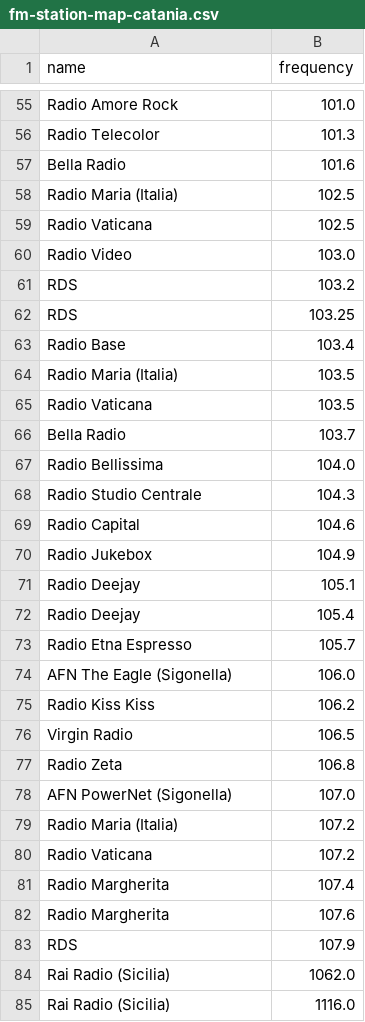
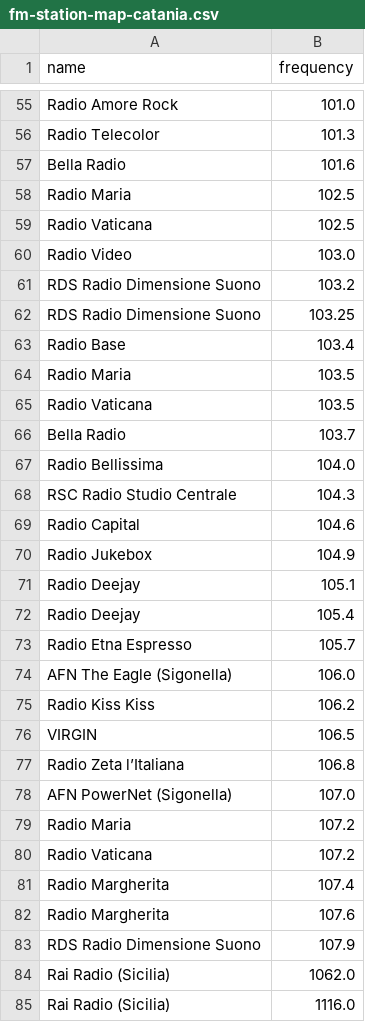
Before and after one commit to triglie/FMap-server, a CSV file: scrapers/data/fm-station-map-catania.csv, drawn as a sheet; only a part is shown, gaps mark what is left out; the diff covers the shown part only.

Commit message:
fix: match radio station names between csv

```diff
--- a/scrapers/data/fm-station-map-catania.csv
+++ b/scrapers/data/fm-station-map-catania.csv
@@ -57,9 +57,9 @@ Radio Telecolor,101.3
 Bella Radio,101.6
-Radio Maria (Italia),102.5
+Radio Maria,102.5
 Radio Vaticana,102.5
 Radio Video,103.0
-RDS,103.2
-RDS,103.25
+RDS Radio Dimensione Suono,103.2
+RDS Radio Dimensione Suono,103.25
 Radio Base,103.4
-Radio Maria (Italia),103.5
+Radio Maria,103.5
 Radio Vaticana,103.5
@@ -67,3 +67,3 @@ Bella Radio,103.7
 Radio Bellissima,104.0
-Radio Studio Centrale,104.3
+RSC Radio Studio Centrale,104.3
 Radio Capital,104.6
@@ -75,6 +75,6 @@ AFN The Eagle (Sigonella),106.0
 Radio Kiss Kiss,106.2
-Virgin Radio,106.5
-Radio Zeta,106.8
+VIRGIN,106.5
+Radio Zeta l’Italiana,106.8
 AFN PowerNet (Sigonella),107.0
-Radio Maria (Italia),107.2
+Radio Maria,107.2
 Radio Vaticana,107.2
@@ -82,3 +82,3 @@ Radio Margherita,107.4
 Radio Margherita,107.6
-RDS,107.9
+RDS Radio Dimensione Suono,107.9
 Rai Radio (Sicilia),1062.0
```
Also changed, not shown: 21 edited cells elsewhere in this file, scrapers/data/complete-pi-station-map.csv, scrapers/data/fm-station-map-messina.csv, 1 other file.
